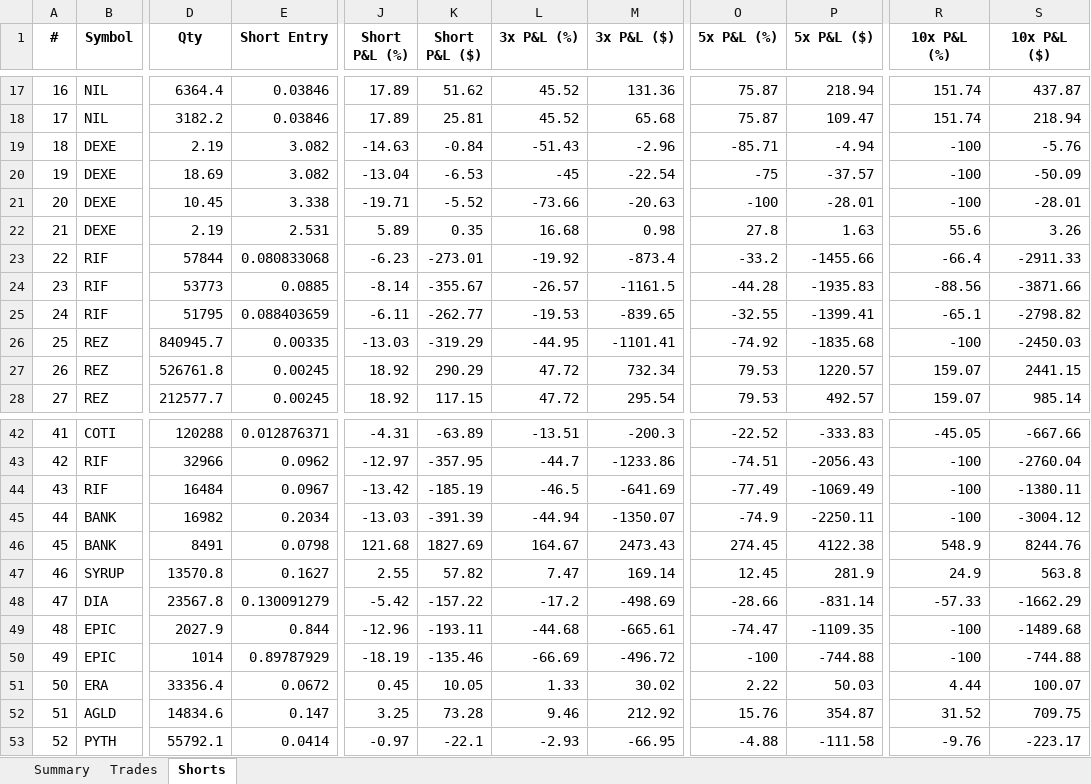
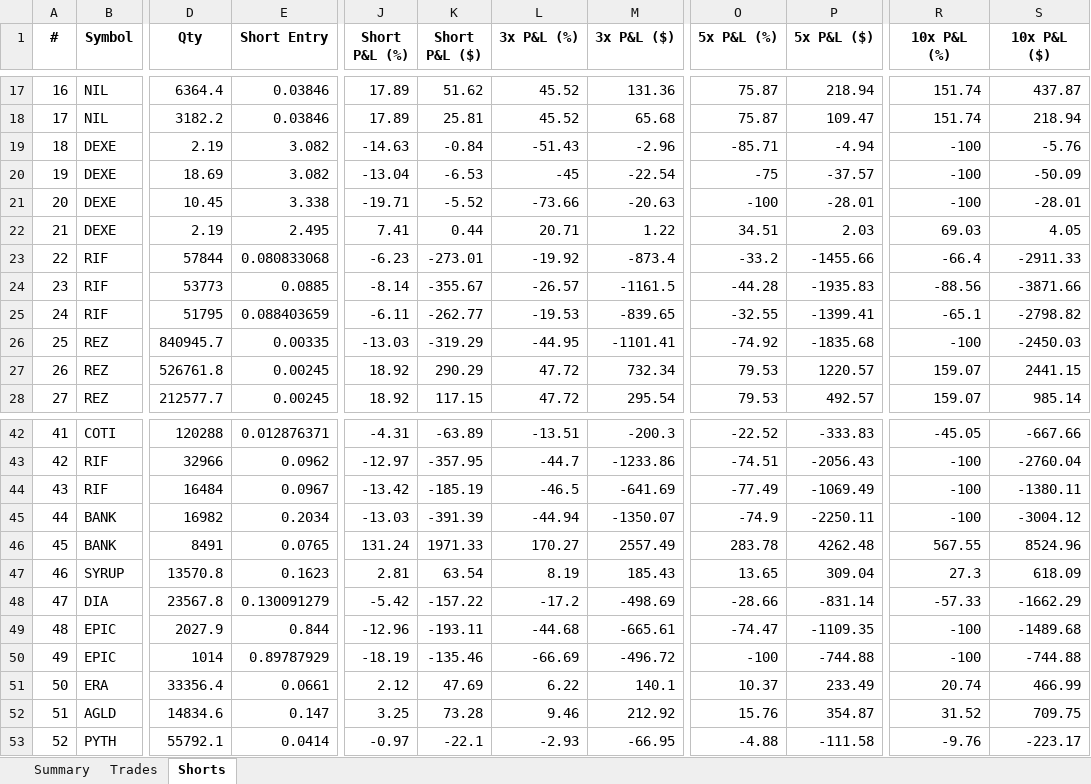
Before and after one commit to mayursachdeva/redemption-bot, an Excel workbook: leverage_journal.xlsx, sheet Shorts, drawn as a sheet; only a part is shown, gaps mark what is left out; values as stored, in another font and other column widths than the file's, no borders; the diff covers the shown part only; the diff names each change by its address in the sheet, - before the commit and + after, or states it on an @@ line.

```diff
--- a/leverage_journal.xlsx (sheet Shorts)
+++ b/leverage_journal.xlsx (sheet Shorts)
-E22 (Short Entry): 2.531
+E22 (Short Entry): 2.495
-J22 (Short P&L (%)): 5.89
+J22 (Short P&L (%)): 7.41
-K22 (Short P&L ($)): 0.35
+K22 (Short P&L ($)): 0.44
-L22 (3x P&L (%)): 16.68
+L22 (3x P&L (%)): 20.71
-M22 (3x P&L ($)): 0.98
+M22 (3x P&L ($)): 1.22
-O22 (5x P&L (%)): 27.8
+O22 (5x P&L (%)): 34.51
-P22 (5x P&L ($)): 1.63
+P22 (5x P&L ($)): 2.03
-R22 (10x P&L (%)): 55.6
+R22 (10x P&L (%)): 69.03
-S22 (10x P&L ($)): 3.26
+S22 (10x P&L ($)): 4.05
-E46 (Short Entry): 0.0798
+E46 (Short Entry): 0.0765
-J46 (Short P&L (%)): 121.68
+J46 (Short P&L (%)): 131.24
-K46 (Short P&L ($)): 1827.69
+K46 (Short P&L ($)): 1971.33
-L46 (3x P&L (%)): 164.67
+L46 (3x P&L (%)): 170.27
-M46 (3x P&L ($)): 2473.43
+M46 (3x P&L ($)): 2557.49
-O46 (5x P&L (%)): 274.45
+O46 (5x P&L (%)): 283.78
-P46 (5x P&L ($)): 4122.38
+P46 (5x P&L ($)): 4262.48
-R46 (10x P&L (%)): 548.9
+R46 (10x P&L (%)): 567.55
-S46 (10x P&L ($)): 8244.76
+S46 (10x P&L ($)): 8524.96
-E47 (Short Entry): 0.1627
+E47 (Short Entry): 0.1623
-J47 (Short P&L (%)): 2.55
+J47 (Short P&L (%)): 2.81
-K47 (Short P&L ($)): 57.82
+K47 (Short P&L ($)): 63.54
-L47 (3x P&L (%)): 7.47
+L47 (3x P&L (%)): 8.19
-M47 (3x P&L ($)): 169.14
+M47 (3x P&L ($)): 185.43
-O47 (5x P&L (%)): 12.45
+O47 (5x P&L (%)): 13.65
-P47 (5x P&L ($)): 281.9
+P47 (5x P&L ($)): 309.04
-R47 (10x P&L (%)): 24.9
+R47 (10x P&L (%)): 27.3
-S47 (10x P&L ($)): 563.8
+S47 (10x P&L ($)): 618.09
-E51 (Short Entry): 0.0672
+E51 (Short Entry): 0.0661
-J51 (Short P&L (%)): 0.45
+J51 (Short P&L (%)): 2.12
-K51 (Short P&L ($)): 10.05
+K51 (Short P&L ($)): 47.69
-L51 (3x P&L (%)): 1.33
+L51 (3x P&L (%)): 6.22
-M51 (3x P&L ($)): 30.02
+M51 (3x P&L ($)): 140.1
-O51 (5x P&L (%)): 2.22
+O51 (5x P&L (%)): 10.37
-P51 (5x P&L ($)): 50.03
+P51 (5x P&L ($)): 233.49
-R51 (10x P&L (%)): 4.44
+R51 (10x P&L (%)): 20.74
-S51 (10x P&L ($)): 100.07
+S51 (10x P&L ($)): 466.99
```
Also changed, not shown: 45 edited cells elsewhere in this sheet, sheet Trades, sheet Summary, 7 other files.
